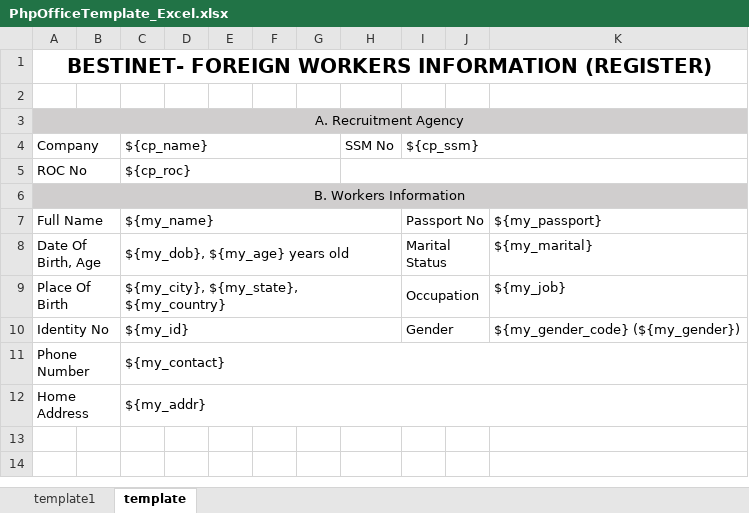
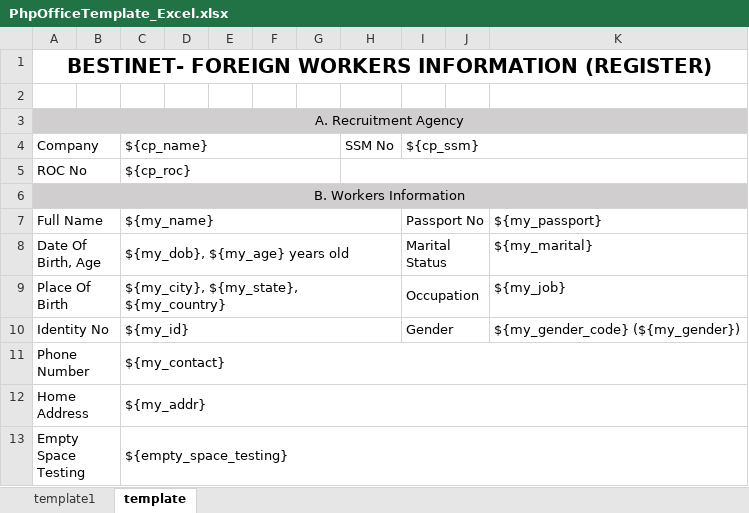
Before and after one commit to zeikman/PhpOfficeTemplate, an Excel workbook: demo/template_files/PhpOfficeTemplate_Excel.xlsx, sheet template, drawn as a sheet; values as stored, in another font and other column widths than the file's, no borders; the diff names each change by its address in the sheet, - before the commit and + after, or states it on an @@ line.

```diff
--- a/demo/template_files/PhpOfficeTemplate_Excel.xlsx (sheet template)
+++ b/demo/template_files/PhpOfficeTemplate_Excel.xlsx (sheet template)
+row 13: Empty Space Testing |  | ${empty_space_testing}
```
Also changed, not shown: 8 other files.
